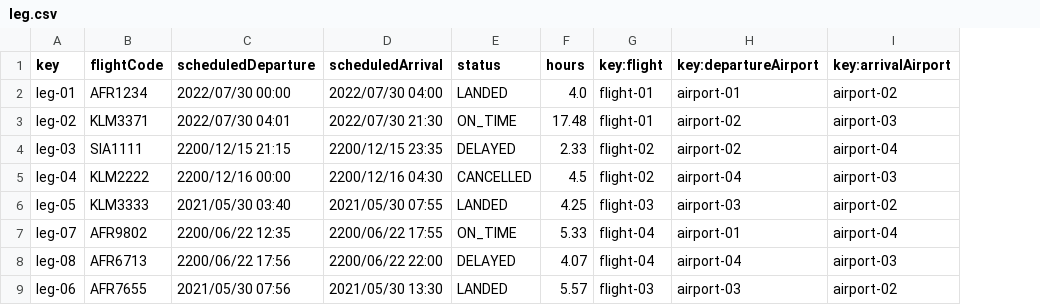
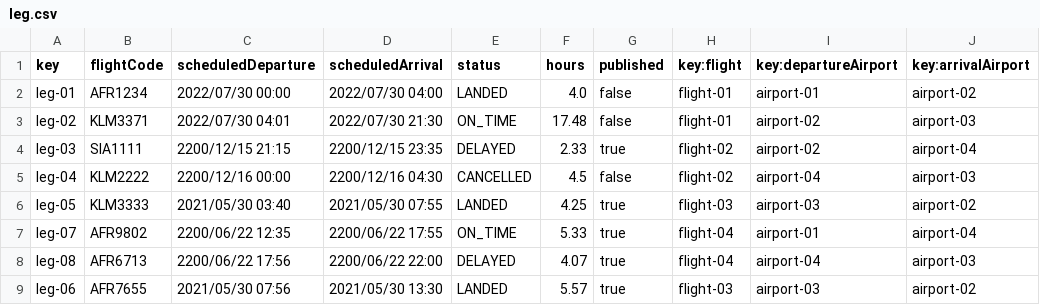
Before and after one commit to Manuelgithuv/Acme-ANS-C2, a CSV file: src/main/resources/WEB-INF/data/sample-01/leg.csv, drawn as a sheet; only a part is shown; the diff names each change by its address in the sheet, - before the commit and + after, or states it on an @@ line.

```diff
--- a/src/main/resources/WEB-INF/data/sample-01/leg.csv
+++ b/src/main/resources/WEB-INF/data/sample-01/leg.csv
+column G (published), rows 2-9: false | false | true | false | true | true | true | true
```
Also changed, not shown: src/main/resources/WEB-INF/data/sample-01/flight.csv, 12 other files.
